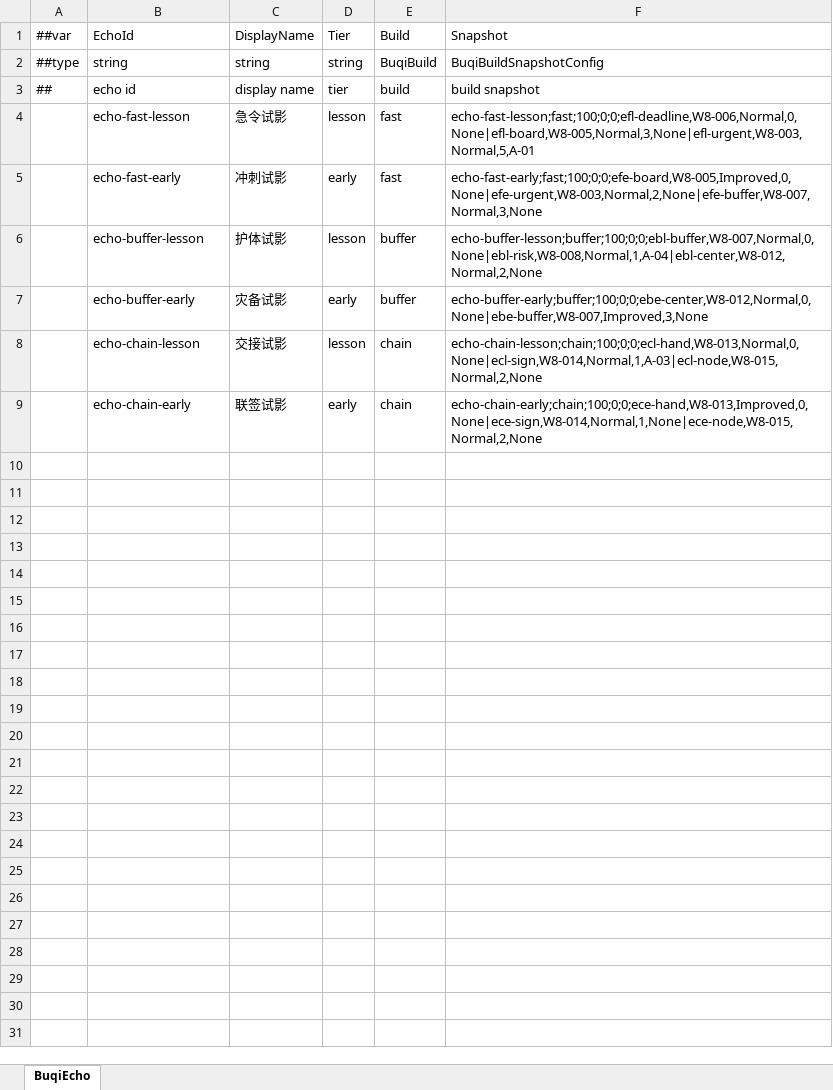
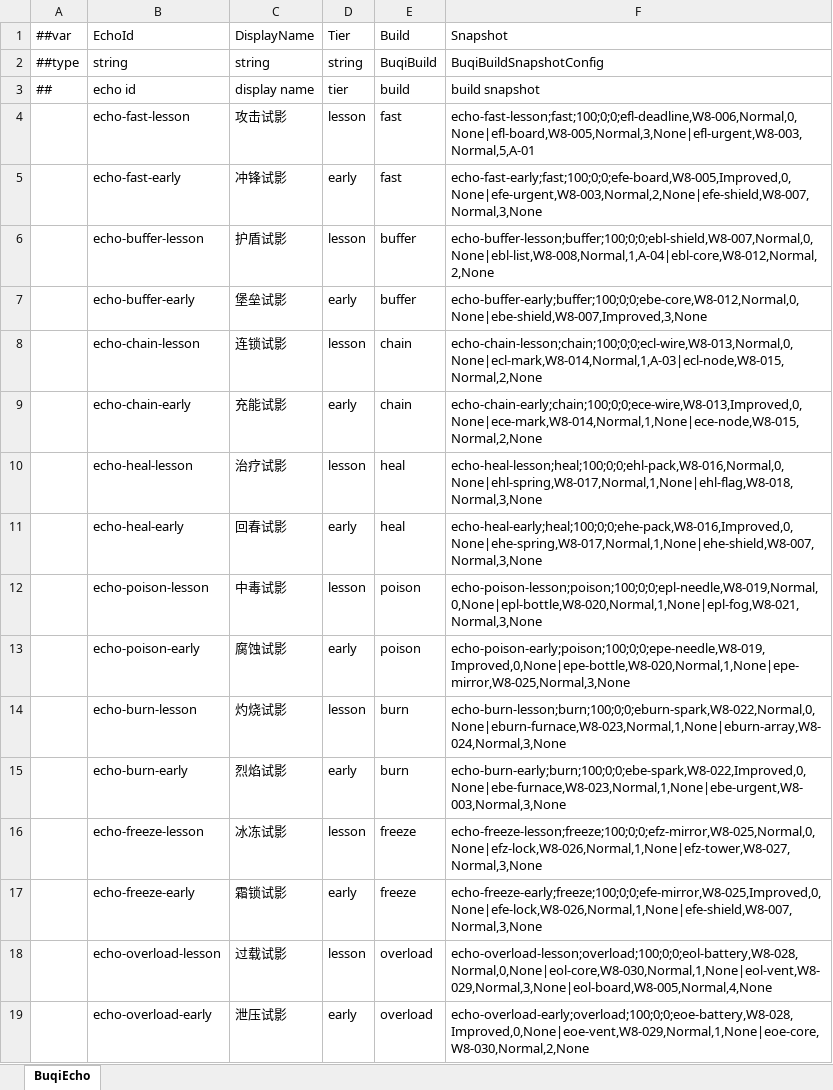
Before and after one commit to liuzhognxiu/GameDevelopmentKit, an Excel workbook: Design/Excel/GameHot/Datas/Buqi/BuqiEcho.xlsx, sheet BuqiEcho, drawn as a sheet; values as stored, in another font and other column widths than the file's, no borders; the diff names each change by its address in the sheet, - before the commit and + after, or states it on an @@ line.

```diff
--- a/Design/Excel/GameHot/Datas/Buqi/BuqiEcho.xlsx (sheet BuqiEcho)
+++ b/Design/Excel/GameHot/Datas/Buqi/BuqiEcho.xlsx (sheet BuqiEcho)
-C4 (DisplayName): 急令试影
+C4 (DisplayName): 攻击试影
-C5 (DisplayName): 冲刺试影
+C5 (DisplayName): 冲锋试影
-F5 (Snapshot): echo-fast-early;fast;100;0;0;efe-board,W8-005,Improved,0,None|efe-urgent,W8-003,Normal,2,None|efe-buffer,W8-007,Normal,3,None
+F5 (Snapshot): echo-fast-early;fast;100;0;0;efe-board,W8-005,Improved,0,None|efe-urgent,W8-003,Normal,2,None|efe-shield,W8-007,Normal,3,None
-C6 (DisplayName): 护体试影
+C6 (DisplayName): 护盾试影
-F6 (Snapshot): echo-buffer-lesson;buffer;100;0;0;ebl-buffer,W8-007,Normal,0,None|ebl-risk,W8-008,Normal,1,A-04|ebl-center,W8-012,Normal,2,None
+F6 (Snapshot): echo-buffer-lesson;buffer;100;0;0;ebl-shield,W8-007,Normal,0,None|ebl-list,W8-008,Normal,1,A-04|ebl-core,W8-012,Normal,2,None
-C7 (DisplayName): 灾备试影
+C7 (DisplayName): 堡垒试影
-F7 (Snapshot): echo-buffer-early;buffer;100;0;0;ebe-center,W8-012,Normal,0,None|ebe-buffer,W8-007,Improved,3,None
+F7 (Snapshot): echo-buffer-early;buffer;100;0;0;ebe-core,W8-012,Normal,0,None|ebe-shield,W8-007,Improved,3,None
-C8 (DisplayName): 交接试影
+C8 (DisplayName): 连锁试影
-F8 (Snapshot): echo-chain-lesson;chain;100;0;0;ecl-hand,W8-013,Normal,0,None|ecl-sign,W8-014,Normal,1,A-03|ecl-node,W8-015,Normal,2,None
+F8 (Snapshot): echo-chain-lesson;chain;100;0;0;ecl-wire,W8-013,Normal,0,None|ecl-mark,W8-014,Normal,1,A-03|ecl-node,W8-015,Normal,2,None
-C9 (DisplayName): 联签试影
+C9 (DisplayName): 充能试影
-F9 (Snapshot): echo-chain-early;chain;100;0;0;ece-hand,W8-013,Improved,0,None|ece-sign,W8-014,Normal,1,None|ece-node,W8-015,Normal,2,None
+F9 (Snapshot): echo-chain-early;chain;100;0;0;ece-wire,W8-013,Improved,0,None|ece-mark,W8-014,Normal,1,None|ece-node,W8-015,Normal,2,None
+row 10:  | echo-heal-lesson | 治疗试影 | lesson | heal | echo-heal-lesson;heal;100;0;0;ehl-pack,W8-016,Normal,0,None|ehl-spring,W8-017,Normal,1,None|ehl-flag,W8-018,Normal,3,None
+row 11:  | echo-heal-early | 回春试影 | early | heal | echo-heal-early;heal;100;0;0;ehe-pack,W8-016,Improved,0,None|ehe-spring,W8-017,Normal,1,None|ehe-shield,W8-007,Normal,3,None
+row 12:  | echo-poison-lesson | 中毒试影 | lesson | poison | echo-poison-lesson;poison;100;0;0;epl-needle,W8-019,Normal,0,None|epl-bottle,W8-020,Normal,1,None|epl-fog,W8-021,Normal,3,None
+row 13:  | echo-poison-early | 腐蚀试影 | early | poison | echo-poison-early;poison;100;0;0;epe-needle,W8-019,Improved,0,None|epe-bottle,W8-020,Normal,1,None|epe-mirror,W8-025,Normal,3,None
+row 14:  | echo-burn-lesson | 灼烧试影 | lesson | burn | echo-burn-lesson;burn;100;0;0;eburn-spark,W8-022,Normal,0,None|eburn-furnace,W8-023,Normal,1,None|eburn-array,W8-024,Normal,3,None
+row 15:  | echo-burn-early | 烈焰试影 | early | burn | echo-burn-early;burn;100;0;0;ebe-spark,W8-022,Improved,0,None|ebe-furnace,W8-023,Normal,1,None|ebe-urgent,W8-003,Normal,3,None
+row 16:  | echo-freeze-lesson | 冰冻试影 | lesson | freeze | echo-freeze-lesson;freeze;100;0;0;efz-mirror,W8-025,Normal,0,None|efz-lock,W8-026,Normal,1,None|efz-tower,W8-027,Normal,3,None
+row 17:  | echo-freeze-early | 霜锁试影 | early | freeze | echo-freeze-early;freeze;100;0;0;efe-mirror,W8-025,Improved,0,None|efe-lock,W8-026,Normal,1,None|efe-shield,W8-007,Normal,3,None
+row 18:  | echo-overload-lesson | 过载试影 | lesson | overload | echo-overload-lesson;overload;100;0;0;eol-battery,W8-028,Normal,0,None|eol-core,W8-030,Normal,1,None|eol-vent,W8-029,Normal,3,None|eol-board,W8-005,Normal,4,None
+row 19:  | echo-overload-early | 泄压试影 | early | overload | echo-overload-early;overload;100;0;0;eoe-battery,W8-028,Improved,0,None|eoe-vent,W8-029,Normal,1,None|eoe-core,W8-030,Normal,2,None
```
Also changed, not shown: Design/Excel/GameHot/Datas/Buqi/BuqiGlobal.xlsx, Design/Excel/GameHot/Datas/Buqi/BuqiItem.xlsx, 41 other files.
